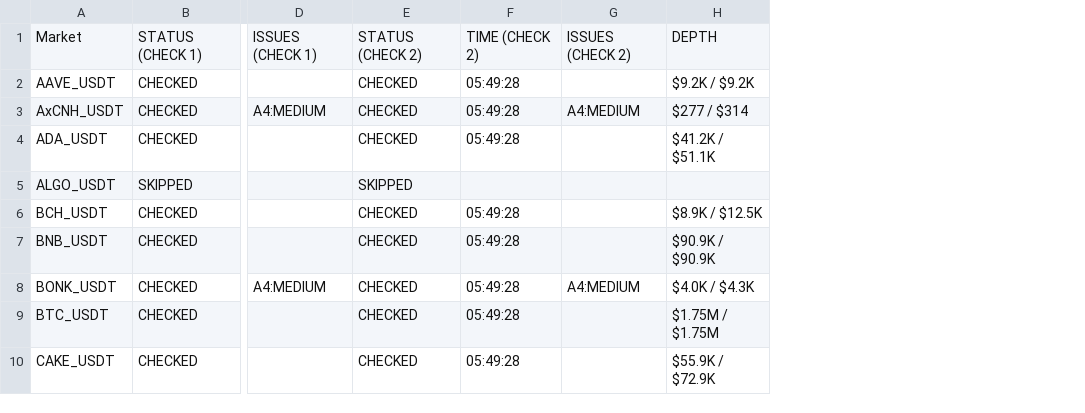
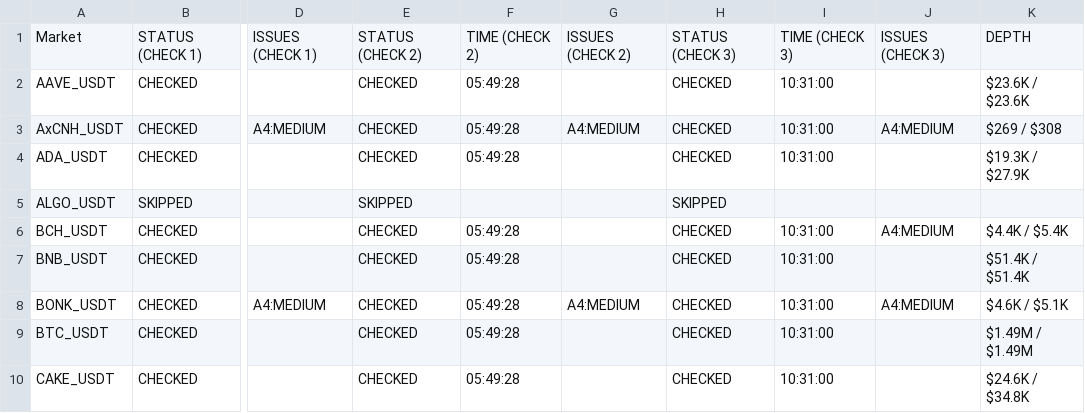
Before and after one commit to NonsoOmoko/OHM-v1, a CSV file: data/daily_log_2026-09-12.csv, drawn as a sheet; only a part is shown, gaps mark what is left out; removed rows and columns are numbered as before the commit, all else as after; the diff names each change by its address in the sheet, - before the commit and + after, or states it on an @@ line.

```diff
--- a/data/daily_log_2026-09-12.csv
+++ b/data/daily_log_2026-09-12.csv
-column H, rows 1-10: DEPTH | $9.2K / $9.2K | $277 / $314 | $41.2K / $51.1K |  | $8.9K / $12.5K | $90.9K / $90.9K | $4.0K / $4.3K | $1.75M / $1.75M | $55.9K / $72.9K
+column H, rows 1-10: STATUS (CHECK 3) | CHECKED | CHECKED | CHECKED | SKIPPED | CHECKED | CHECKED | CHECKED | CHECKED | CHECKED
+column I, rows 1-10: TIME (CHECK 3) | 10:31:00 | 10:31:00 | 10:31:00 |  | 10:31:00 | 10:31:00 | 10:31:00 | 10:31:00 | 10:31:00
+column J, rows 1-8: ISSUES (CHECK 3) |  | A4:MEDIUM |  |  | A4:MEDIUM |  | A4:MEDIUM
+column K, rows 1-10: DEPTH | $23.6K / $23.6K | $269 / $308 | $19.3K / $27.9K |  | $4.4K / $5.4K | $51.4K / $51.4K | $4.6K / $5.1K | $1.49M / $1.49M | $24.6K / $34.8K
```
Also changed, not shown: data/latest.csv, 1 other file.
